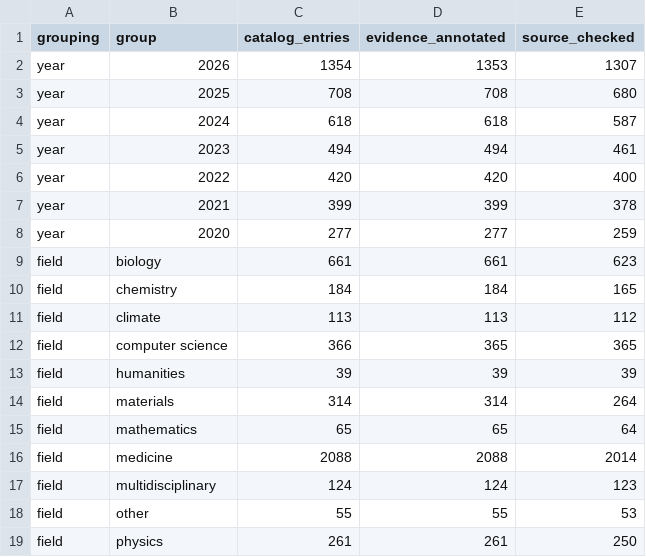
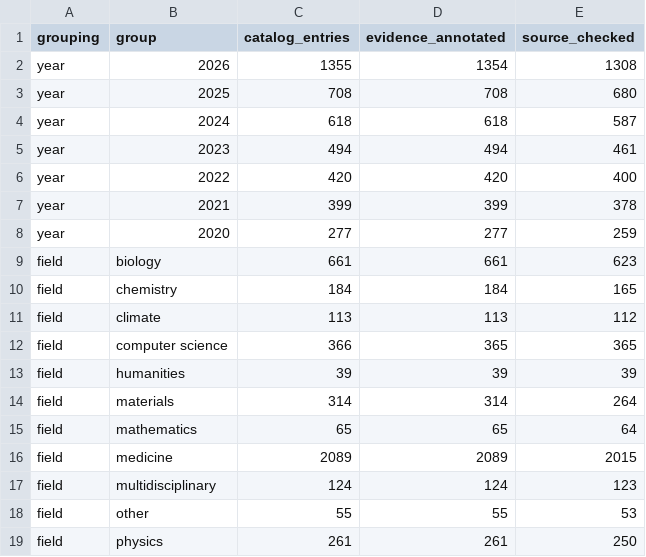
Before and after one commit to marcello-pichini/ai-science-tracker, a CSV file: data/catalog-summary.csv, drawn as a sheet.

```diff
--- a/data/catalog-summary.csv
+++ b/data/catalog-summary.csv
@@ -1,3 +1,3 @@
 grouping,group,catalog_entries,evidence_annotated,source_checked
-year,2026,1354,1353,1307
+year,2026,1355,1354,1308
 year,2025,708,708,680
@@ -15,3 +15,3 @@ field,materials,314,314,264
 field,mathematics,65,65,64
-field,medicine,2088,2088,2014
+field,medicine,2089,2089,2015
 field,multidisciplinary,124,124,123
```
Also changed, not shown: 57 other files.
